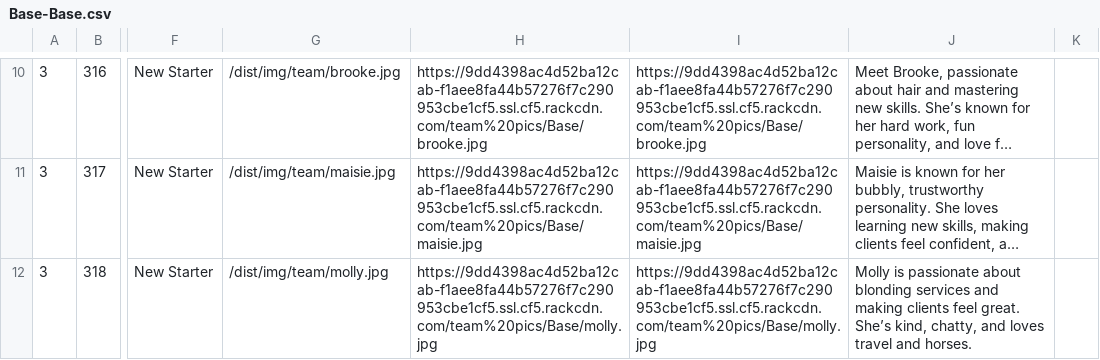
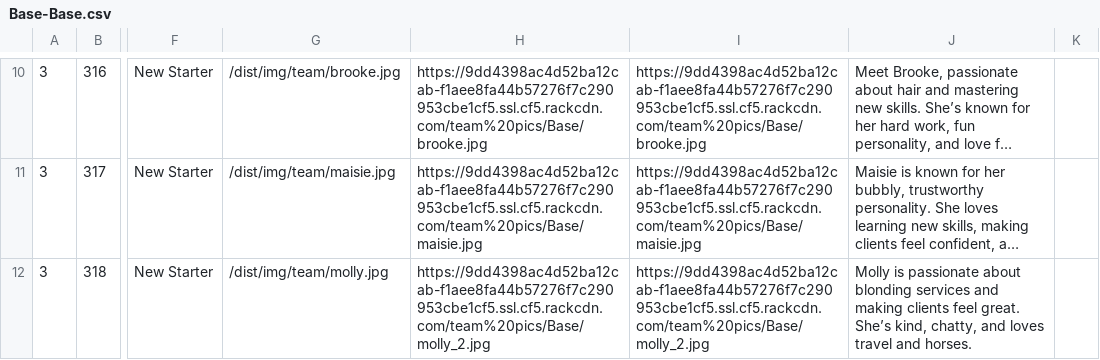
Before and after one commit to araquach/pk20, a CSV file: data/csv/team_members/Base-Base.csv, drawn as a sheet; only a part is shown, gaps mark what is left out; long unchanged cells end in …; the diff names each change by its address in the sheet, - before the commit and + after, or states it on an @@ line.

Commit message:
Updated Molly Pic

```diff
--- a/data/csv/team_members/Base-Base.csv
+++ b/data/csv/team_members/Base-Base.csv
-H12: https://9dd4398ac4d52ba12cab-f1aee8fa44b57276f7c290953cbe1cf5.ssl.cf5.rackcdn.com/team%20pics/Base/molly.jpg
+H12: https://9dd4398ac4d52ba12cab-f1aee8fa44b57276f7c290953cbe1cf5.ssl.cf5.rackcdn.com/team%20pics/Base/molly_2.jpg
-I12: https://9dd4398ac4d52ba12cab-f1aee8fa44b57276f7c290953cbe1cf5.ssl.cf5.rackcdn.com/team%20pics/Base/molly.jpg
+I12: https://9dd4398ac4d52ba12cab-f1aee8fa44b57276f7c290953cbe1cf5.ssl.cf5.rackcdn.com/team%20pics/Base/molly_2.jpg
```
Also changed, not shown: 1 other file.
